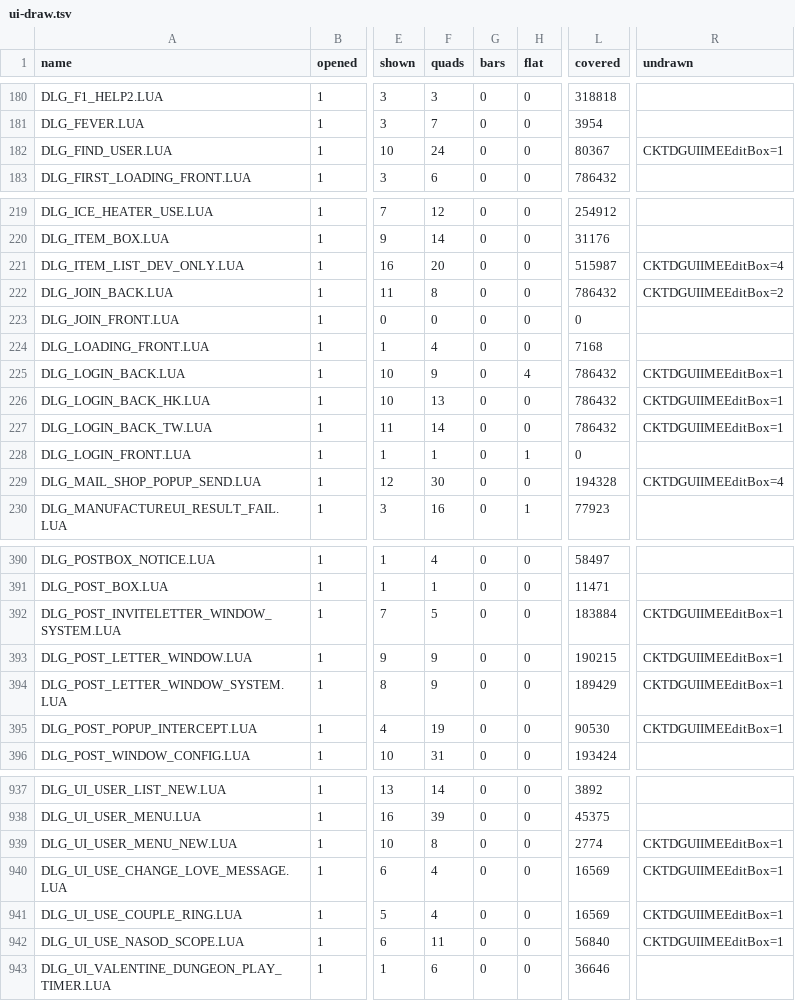
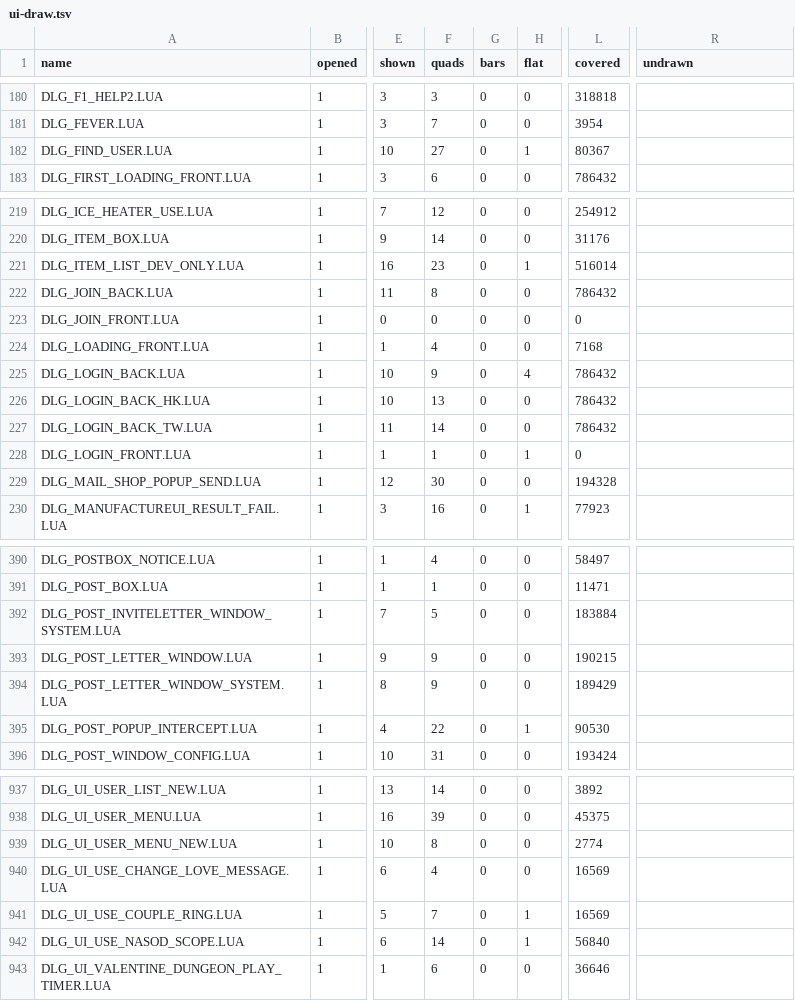
Before and after one commit to chuccb/Els_HK_2014-03-13, a TSV file: docs/ui-draw.tsv, drawn as a sheet; only a part is shown, gaps mark what is left out; the diff covers the shown part only; the diff names each change by its address in the sheet, - before the commit and + after, or states it on an @@ line.

Commit message:
docs: the draw census with the IME box drawn, FINDINGS 17.18
Census (tools/ui-draw.ts, 288 s): the row CKTDGUIIMEEditBox leaves the table of what is not drawn (81 dialogs change; only the movies of three
dialogs are left), 19 dialogs whose script asks for the focus draw 3 more quads each (16,739 to 16,796; without area 293 to 312), all 1,024
dialogs agree with the CPU composition.  992 of 992 strictly run dialogs hold only classes that draw (912 before).

FINDINGS 17.18 (what is ported, what the exe does, census, checks, mutation checks, not done), README (zh-TW; the messenger picture's caption
no longer says the input box is not ported, a 5x detail of the box is added), ROADMAP, ARCHITECTURE (tests 999 in packages/ui/test, 1,833 in all:
771 + 1,034 + 28; mutate-edit 1,292: 1,205 killed, 87 equivalent), the IMEEditBox row of the ledger.

Co-authored-by: arena-agent <arena-agent@users.noreply.github.com>

Co-authored-by: arena-agent <297053741+arena-agent@users.noreply.github.com>

```diff
--- a/docs/ui-draw.tsv
+++ b/docs/ui-draw.tsv
-F182 (quads): 24
+F182 (quads): 27
-H182 (flat): 0
+H182 (flat): 1
-R182 (undrawn): CKTDGUIIMEEditBox=1
+R182 (undrawn): (empty)
-F221 (quads): 20
+F221 (quads): 23
-H221 (flat): 0
+H221 (flat): 1
-L221 (covered): 515987
+L221 (covered): 516014
-R221 (undrawn): CKTDGUIIMEEditBox=4
+R221 (undrawn): (empty)
-R222 (undrawn): CKTDGUIIMEEditBox=2
+R222 (undrawn): (empty)
-R225:R227 (undrawn): CKTDGUIIMEEditBox=1
+R225:R227 (undrawn): (empty)
-R229 (undrawn): CKTDGUIIMEEditBox=4
+R229 (undrawn): (empty)
-R392:R395 (undrawn): CKTDGUIIMEEditBox=1
+R392:R395 (undrawn): (empty)
-F395 (quads): 19
+F395 (quads): 22
-H395 (flat): 0
+H395 (flat): 1
-R939:R942 (undrawn): CKTDGUIIMEEditBox=1
+R939:R942 (undrawn): (empty)
-F941 (quads): 4
+F941 (quads): 7
-H941:H942 (flat): 0
+H941:H942 (flat): 1
-F942 (quads): 11
+F942 (quads): 14
```
Also changed, not shown: 94 edited cells elsewhere in this file, docs/ledger-classes.generated.tsv, docs/ledger-classes.tsv, 7 other files.
